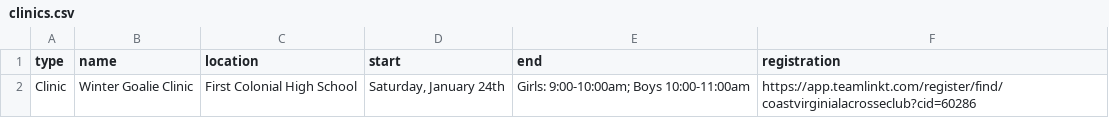
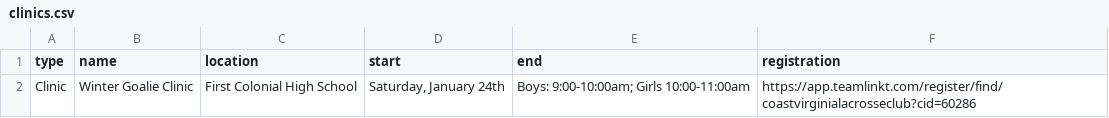
Before and after one commit to coastva/coast-va, a CSV file: assets/data/clinics.csv, drawn as a sheet.

Commit message:
Update clinics.csv from Google Sheets

```diff
--- a/assets/data/clinics.csv
+++ b/assets/data/clinics.csv
@@ -1,2 +1,2 @@
 type,name,location,start,end,registration
-Clinic,Winter Goalie Clinic,First Colonial High School,"Saturday, January 24th",Girls: 9:00-10:00am; Boys 10:00-11:00am,https://app.teamlinkt.com/register/find/coastvirginialacrosseclub?cid=60286
+Clinic,Winter Goalie Clinic,First Colonial High School,"Saturday, January 24th",Boys: 9:00-10:00am; Girls 10:00-11:00am,https://app.teamlinkt.com/register/find/coastvirginialacrosseclub?cid=60286
```
